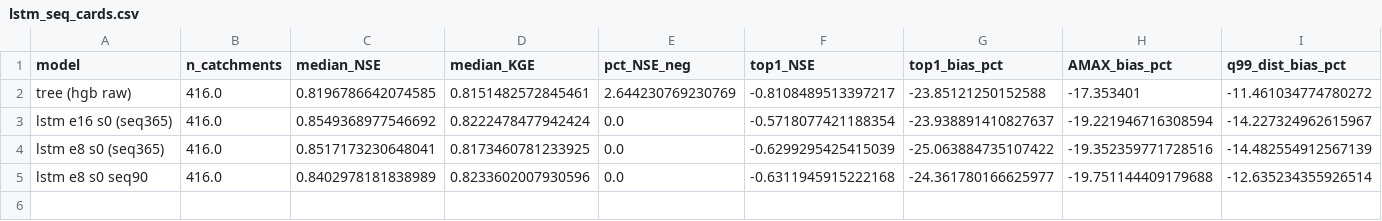
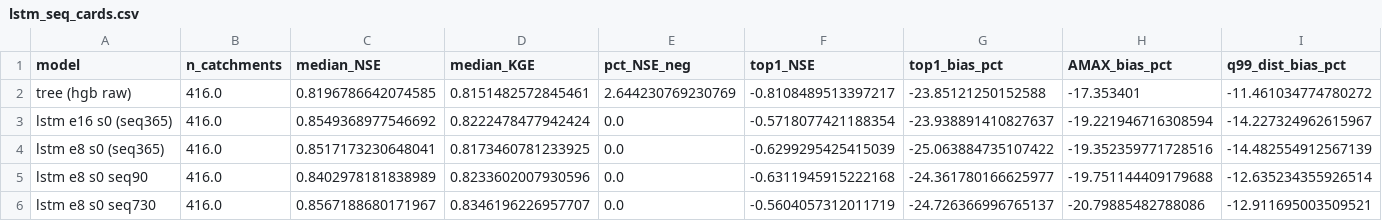
Before and after one commit to danielthomascooper/flood, a CSV file: experiments/results/lstm_seq_cards.csv, drawn as a sheet; only a part is shown; rows hold the shown columns only; the diff names each change by its address in the sheet, - before the commit and + after, or states it on an @@ line.

```diff
--- a/experiments/results/lstm_seq_cards.csv
+++ b/experiments/results/lstm_seq_cards.csv
+row 6: lstm e8 s0 seq730 | 416.0 | 0.8567188680171967 | 0.8346196226957707 | 0.0 | -0.5604057312011719 | -24.726366996765137 | -20.79885482788086 | -12.911695003509521
```
Also changed, not shown: experiments/results/lstm_seq_paired.csv, 6 other files.
